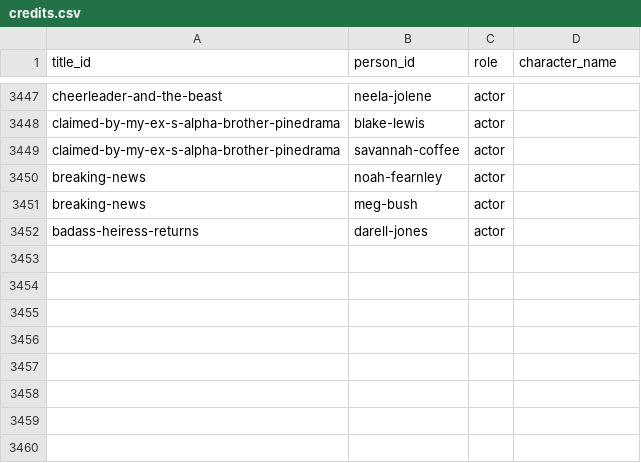
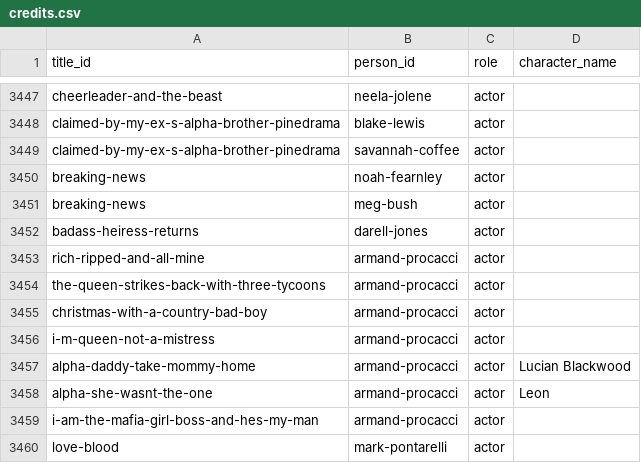
Before and after one commit to Cyanjb/dramaeverafter, a CSV file: data/credits.csv, drawn as a sheet; only a part is shown, gaps mark what is left out; the diff names each change by its address in the sheet, - before the commit and + after, or states it on an @@ line.

Commit message:
Armand Procacci enriched (+7 credits, 6 new titles, IMDb link, merged duplicate row); Marc Herrman spelling alias; Mark Pontarelli on Love & Blood

```diff
--- a/data/credits.csv
+++ b/data/credits.csv
+row 3453: rich-ripped-and-all-mine | armand-procacci | actor
+row 3454: the-queen-strikes-back-with-three-tycoons | armand-procacci | actor
+row 3455: christmas-with-a-country-bad-boy | armand-procacci | actor
+row 3456: i-m-queen-not-a-mistress | armand-procacci | actor
+row 3457: alpha-daddy-take-mommy-home | armand-procacci | actor | Lucian Blackwood
+row 3458: alpha-she-wasnt-the-one | armand-procacci | actor | Leon
+row 3459: i-am-the-mafia-girl-boss-and-hes-my-man | armand-procacci | actor
+row 3460: love-blood | mark-pontarelli | actor
```
Also changed, not shown: data/people.csv, 20 other files.
